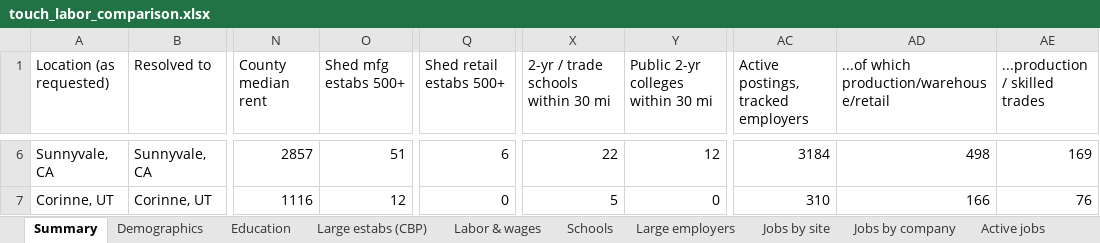
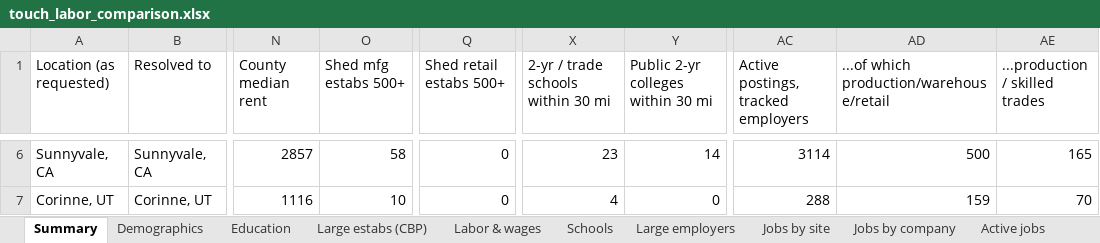
Before and after one commit to aces0609/intel_work, an Excel workbook: output/touch_labor_comparison.xlsx, sheet Summary, drawn as a sheet; only a part is shown, gaps mark what is left out; values as stored, in another font and other column widths than the file's, no borders; the diff covers the shown part only; the diff names each change by its address in the sheet, - before the commit and + after, or states it on an @@ line.

```diff
--- a/output/touch_labor_comparison.xlsx (sheet Summary)
+++ b/output/touch_labor_comparison.xlsx (sheet Summary)
-O6 (Shed mfg estabs 500+): 51
+O6 (Shed mfg estabs 500+): 58
-Q6 (Shed retail estabs 500+): 6
+Q6 (Shed retail estabs 500+): 0
-X6: 22
+X6: 23
-Y6: 12
+Y6: 14
-AC6: 3184
+AC6: 3114
-AD6: 498
+AD6: 500
-AE6 (...production / skilled trades): 169
+AE6 (...production / skilled trades): 165
-O7 (Shed mfg estabs 500+): 12
+O7 (Shed mfg estabs 500+): 10
-X7: 5
+X7: 4
-AC7: 310
+AC7: 288
-AD7: 166
+AD7: 159
-AE7 (...production / skilled trades): 76
+AE7 (...production / skilled trades): 70
```
Also changed, not shown: 50 edited cells elsewhere in this sheet, sheet Active jobs, sheet Schools, sheet Large employers, sheet Jobs by company, sheet Jobs by site, sheet Large estabs (CBP), 2 more sheets, 11 other files.
